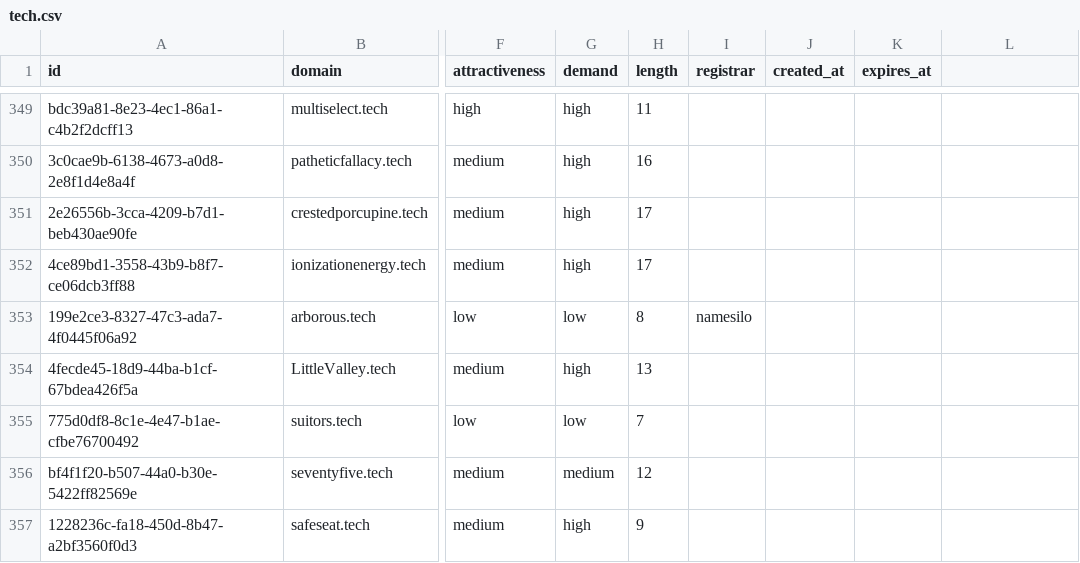
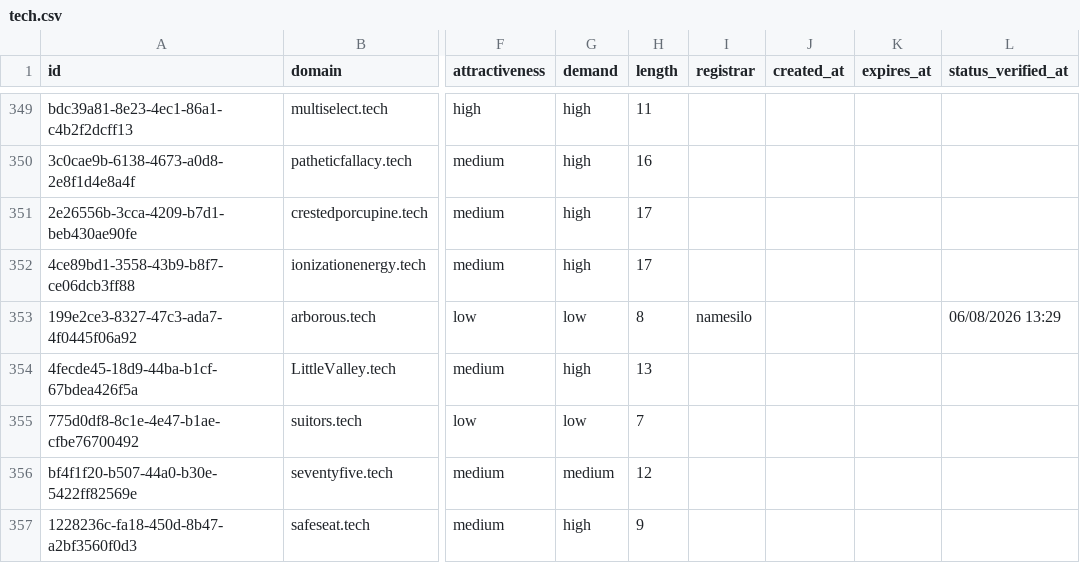
Before and after one commit to UniqueDomains/tech-oneword-domains, a CSV file: tech.csv, drawn as a sheet; only a part is shown, gaps mark what is left out; the diff covers the shown part only; the diff names each change by its address in the sheet, - before the commit and + after, or states it on an @@ line.

```diff
--- a/tech.csv
+++ b/tech.csv
-L1: (empty)
+L1: status_verified_at
-L353 (status_verified_at): (empty)
+L353 (status_verified_at): 06/08/2026 13:29
```
Also changed, not shown: 70 edited cells elsewhere in this file, 4 other files.
